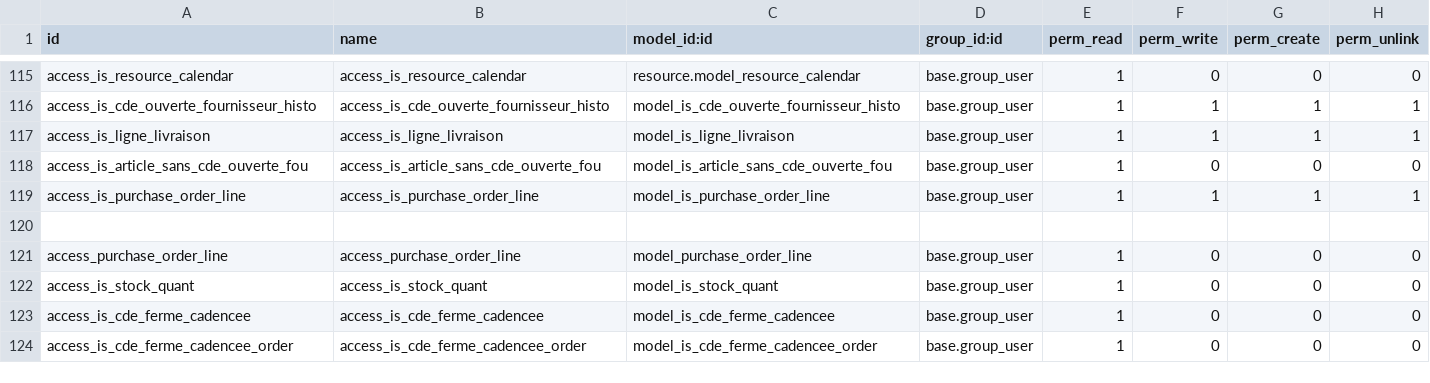
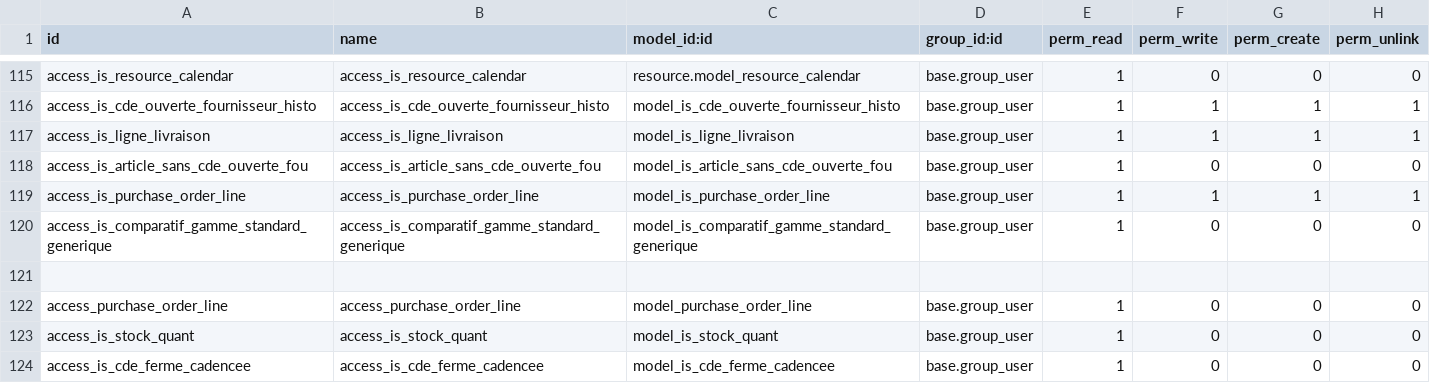
Before and after one commit to tonygalmiche/is_plastigray16, a CSV file: security/ir.model.access.csv, drawn as a sheet; only a part is shown, gaps mark what is left out; the shorter side is filled out with more unchanged rows.

Commit message:
portage comparatif gamme standard generique

```diff
--- a/security/ir.model.access.csv
+++ b/security/ir.model.access.csv
@@ -119,2 +119,3 @@ access_is_article_sans_cde_ouverte_fou,access_is_article_sans_cde_ouverte_fou,mo
 access_is_purchase_order_line,access_is_purchase_order_line,model_is_purchase_order_line,base.group_user,1,1,1,1
+access_is_comparatif_gamme_standard_generique,access_is_comparatif_gamme_standard_generique,model_is_comparatif_gamme_standard_generique,base.group_user,1,0,0,0
 
```
Also changed, not shown: 5 other files.
